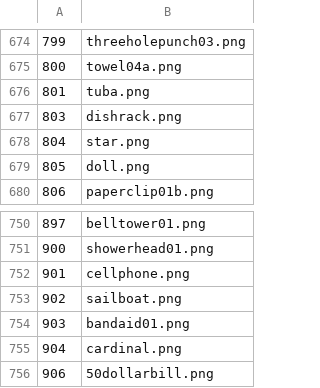
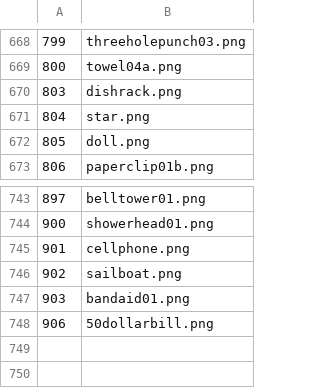
Before and after one commit to TKuehlwein/pm_color, a CSV file: stim_lists/BOSS/stimuli_list_v2.csv, drawn as a sheet; only a part is shown, gaps mark what is left out; the diff covers the shown part only.

```diff
--- a/stim_lists/BOSS/stimuli_list_v2.csv
+++ b/stim_lists/BOSS/stimuli_list_v2.csv
@@ -675,3 +669,2 @@
 800,towel04a.png
-801,tuba.png
 803,dishrack.png
@@ -754,3 +747,2 @@
 903,bandaid01.png
-904,cardinal.png
 906,50dollarbill.png
```
Also changed, not shown: 6 removed rows elsewhere in this file, stim_lists/BOSS/list_1_3.csv, stim_lists/BOSS/list_4_6.csv, 2 other files.
